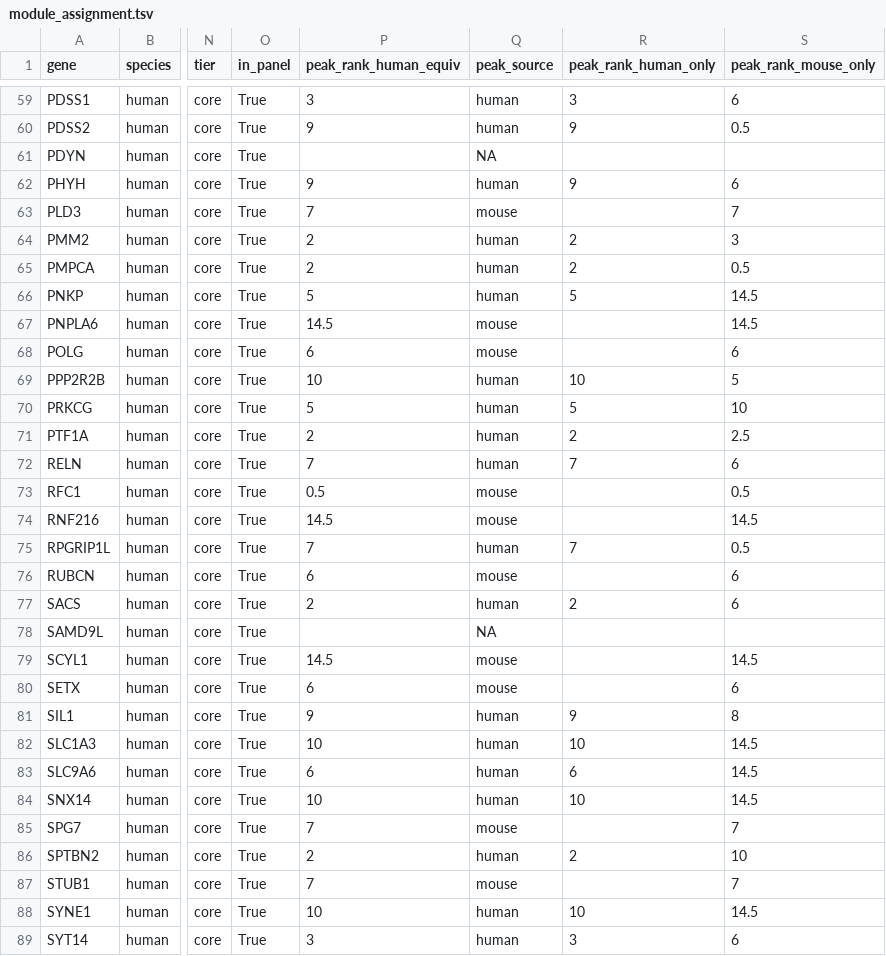
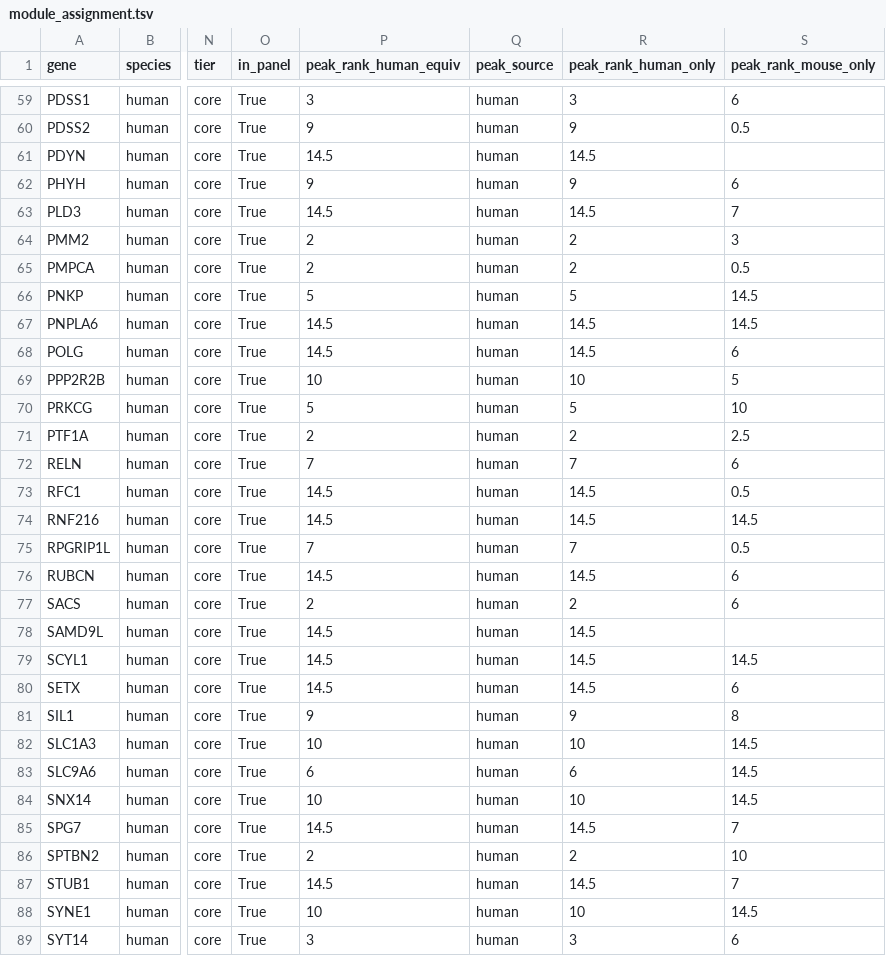
Before and after one commit to mmiinnk/Ataxia_CB_v4, a TSV file: results/v1.0/tables/cross/module_assignment.tsv, drawn as a sheet; only a part is shown, gaps mark what is left out; the diff covers the shown part only; the diff names each change by its address in the sheet, - before the commit and + after, or states it on an @@ line.

Commit message:
可靠性修复: 代码审查 7 项修正 + 跨物种产物重算
代码修复(均经独立核验合理且必要, 新增 3 项回归测试, 全套 88/88):
- align.fidelity + s09 读表: 缺失 max_group 记 NA 而非伪造 0(硬约束4 NA 政策)
- s07.peak_ranks: 合并 AD bin 赋 constituent 质心秩 14.5, 不再静默丢失人峰
- s07 fig3a 星号改调 star_of_q(取最严档, 与 b3 一致)
- s04/s07 panel 走 load_panel(尊重 tiers_main/include_extended_tier, 硬约束6)
- sanity.marker_table: 描述组(UBC)marker 纳入校验, 主组 verdict 口径不变
- s00a: 携带查找用已解析病名; 备份按既有最早纯净件定位(不依赖运行日期)

重算 s07/s09 后修正的冻结数字:
- 基因级保真中位 0.685→0.714; 证据等级 high76/medium25/none6(原 low6 系伪造)
- 疾病级可评分 117→111(6 个鼠缺失基因疾病转 NA), 中位 0.714 不变
- mouse_only 权威轴不变(KW p=1.3e-3, 4 对显著)→ 报告图2a 与主结论稳定

重要科学修正(需 reviewer 复评):
- 修复后人_only/mixed 轴恢复 30 个 AD 峰基因, 三套轴一致率 79.2%→50.0%
- DNA 修复类人侧峰呈双峰(5 早期 CS18/19 + 5 成年 AD), 与鼠早期峰不一致
  → 原 gate3 '两端结论三套轴一致' 系 bug 丢弃成人峰造成的假象; 峰时时序层级
  的跨物种普适性需限定(共表达模块 a6 仍保守, 但峰时排序 dna_repair 不保守)
- gate3_cross.refresh.md 已生成待重签; 签署件 gate3_cross.md 保留未动(硬约束9)

报告文档待更新数字(本次未改文档): 117→111 疾病、基因中位 0.685→0.714、
mixed/human_only KW 与一致率。s01 marker 日志待下次 s01 重跑更新(UBC 校验)。

```diff
--- a/results/v1.0/tables/cross/module_assignment.tsv
+++ b/results/v1.0/tables/cross/module_assignment.tsv
-P61 (peak_rank_human_equiv): (empty)
+P61 (peak_rank_human_equiv): 14.5
-Q61 (peak_source): NA
+Q61 (peak_source): human
-R61 (peak_rank_human_only): (empty)
+R61 (peak_rank_human_only): 14.5
-P63 (peak_rank_human_equiv): 7
+P63 (peak_rank_human_equiv): 14.5
-Q63 (peak_source): mouse
+Q63 (peak_source): human
-R63 (peak_rank_human_only): (empty)
+R63 (peak_rank_human_only): 14.5
-Q67:Q68 (peak_source): mouse
+Q67:Q68 (peak_source): human
-R67:R68 (peak_rank_human_only): (empty)
+R67:R68 (peak_rank_human_only): 14.5
-P68 (peak_rank_human_equiv): 6
+P68 (peak_rank_human_equiv): 14.5
-P73 (peak_rank_human_equiv): 0.5
+P73 (peak_rank_human_equiv): 14.5
-Q73:Q74 (peak_source): mouse
+Q73:Q74 (peak_source): human
-R73:R74 (peak_rank_human_only): (empty)
+R73:R74 (peak_rank_human_only): 14.5
-P76 (peak_rank_human_equiv): 6
+P76 (peak_rank_human_equiv): 14.5
-Q76 (peak_source): mouse
+Q76 (peak_source): human
-R76 (peak_rank_human_only): (empty)
+R76 (peak_rank_human_only): 14.5
-P78 (peak_rank_human_equiv): (empty)
+P78 (peak_rank_human_equiv): 14.5
-Q78 (peak_source): NA
+Q78 (peak_source): human
-R78:R80 (peak_rank_human_only): (empty)
+R78:R80 (peak_rank_human_only): 14.5
-Q79:Q80 (peak_source): mouse
+Q79:Q80 (peak_source): human
-P80 (peak_rank_human_equiv): 6
+P80 (peak_rank_human_equiv): 14.5
-P85 (peak_rank_human_equiv): 7
+P85 (peak_rank_human_equiv): 14.5
-Q85 (peak_source): mouse
+Q85 (peak_source): human
-R85 (peak_rank_human_only): (empty)
+R85 (peak_rank_human_only): 14.5
-P87 (peak_rank_human_equiv): 7
+P87 (peak_rank_human_equiv): 14.5
-Q87 (peak_source): mouse
+Q87 (peak_source): human
-R87 (peak_rank_human_only): (empty)
+R87 (peak_rank_human_only): 14.5
```
Also changed, not shown: 121 edited cells elsewhere in this file, results/v1.0/logs/s07_report.tsv, results/v1.0/tables/cross/conservation_gene_by_group.tsv, 21 other files.
